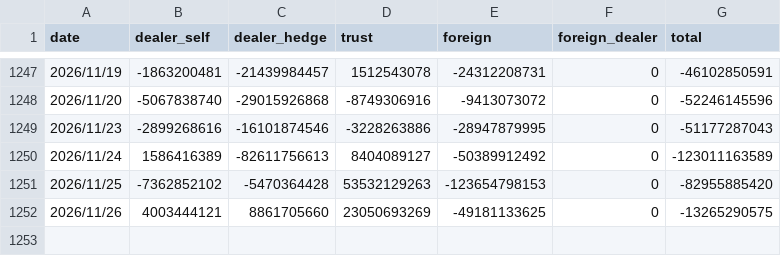
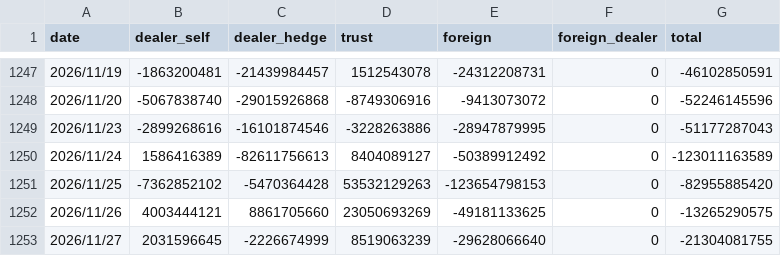
Before and after one commit to uptronyx-debug/taifex-oi-scraper, a CSV file: data/spot_net.csv, drawn as a sheet; only a part is shown, gaps mark what is left out; the diff names each change by its address in the sheet, - before the commit and + after, or states it on an @@ line.

```diff
--- a/data/spot_net.csv
+++ b/data/spot_net.csv
+row 1253: 2026/11/27 | 2031596645 | -2226674999 | 8519063239 | -29628066640 | 0 | -21304081755
```
